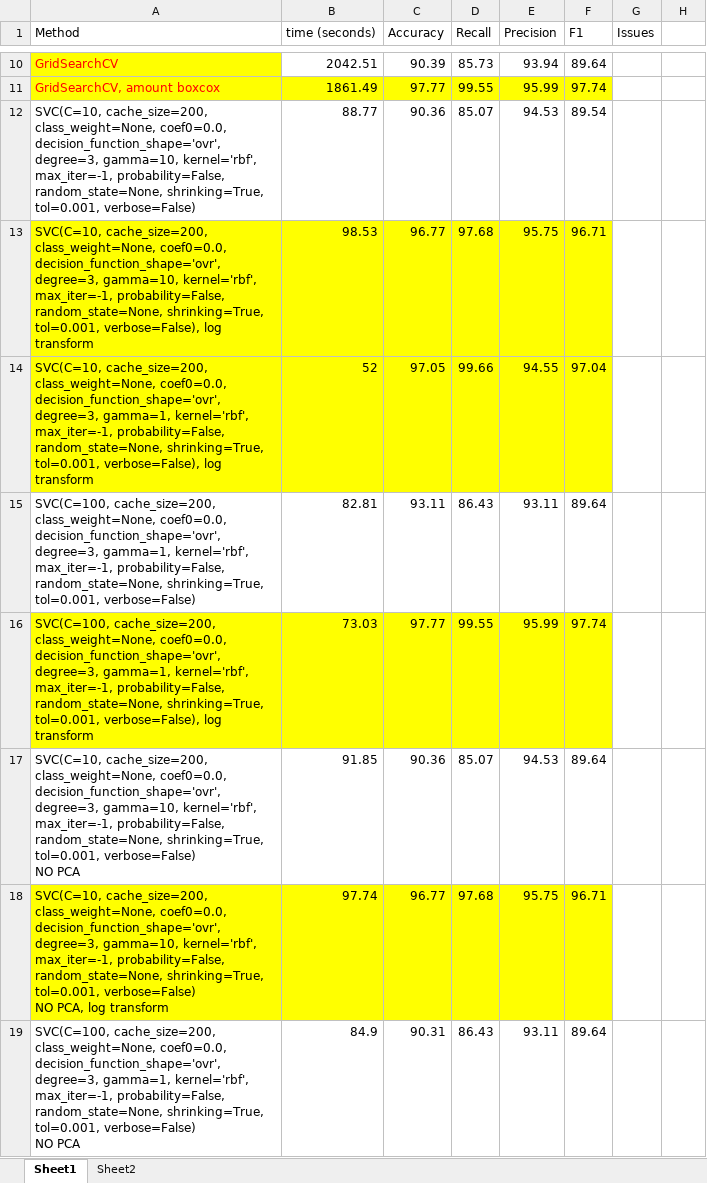
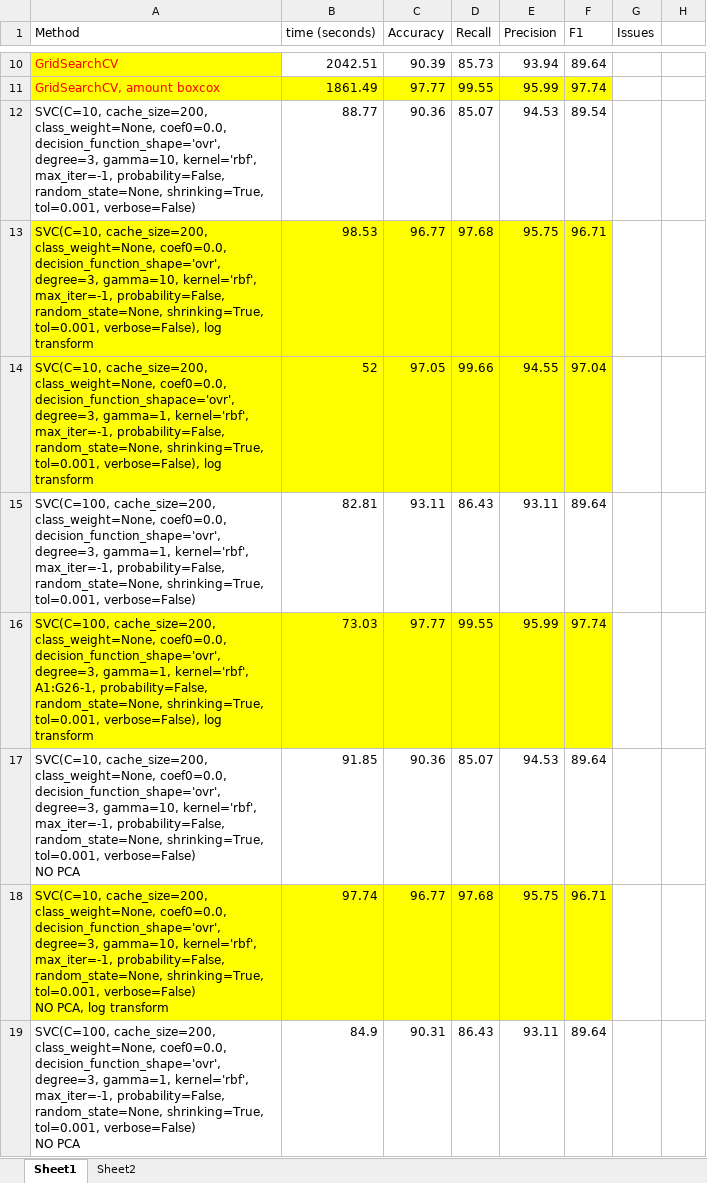
Before and after one commit to colettegabriel/capstone_supervised, an Excel workbook: ML test results 2.xlsx, sheet Sheet1, drawn as a sheet; only a part is shown, gaps mark what is left out; values as stored, in another font and other column widths than the file's, no borders; the diff names each change by its address in the sheet, - before the commit and + after, or states it on an @@ line.

```diff
--- a/ML test results 2.xlsx (sheet Sheet1)
+++ b/ML test results 2.xlsx (sheet Sheet1)
-A14 (Method): …class_weight=None, coef0=0.0, decision_function_shape='ovr', degree=3, gamma=1,…
+A14 (Method): …class_weight=None, coef0=0.0, decision_function_shapace='ovr', degree=3, gamma=1,…
-A16 (Method): …gamma=1, kernel='rbf', max_iter=-1, probability=False, random_state=None,…
+A16 (Method): …gamma=1, kernel='rbf', A1:G26-1, probability=False, random_state=None,…
```
Also changed, not shown: 3 other files.
